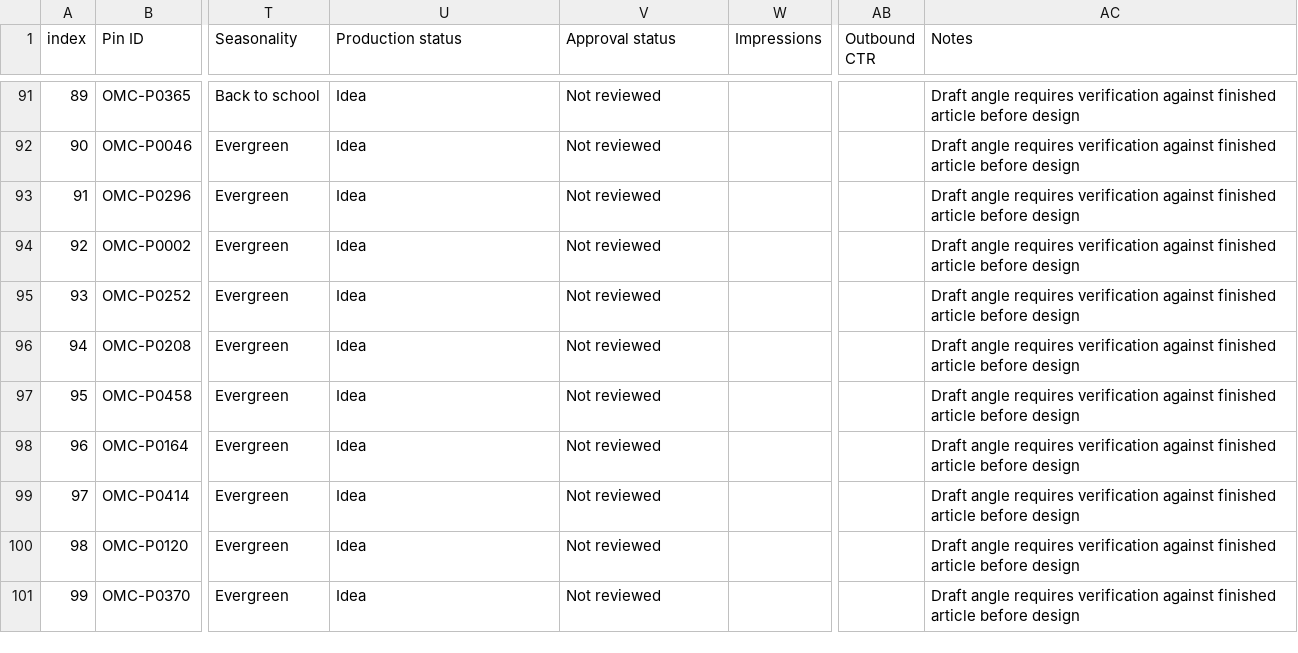
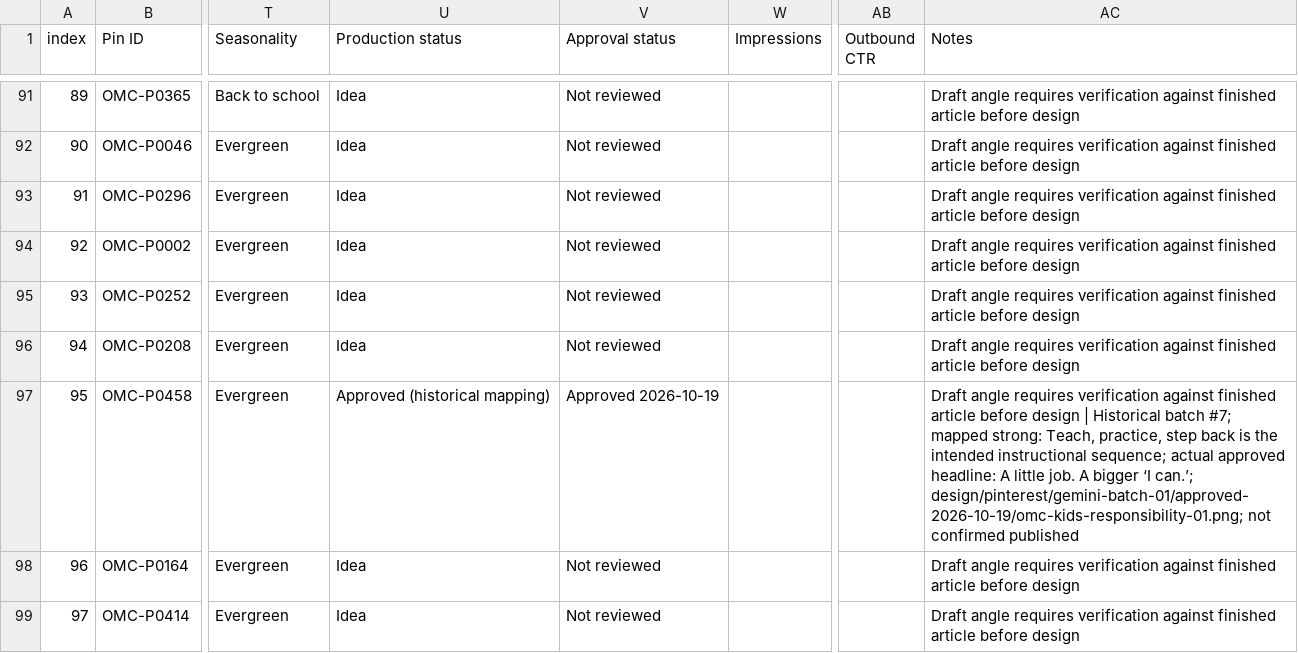
Before and after one commit to Mark-NYC/organized-mom-collective, a CSV file: docs/editorial/pinterest/OMC_500_Pin_Content_Calendar.csv, drawn as a sheet; only a part is shown, gaps mark what is left out; the shorter side is filled out with more unchanged rows; the diff covers the shown part only; the diff names each change by its address in the sheet, - before the commit and + after, or states it on an @@ line.

Commit message:
Sync 20 historic approved pin mappings into 500-pin plan

```diff
--- a/docs/editorial/pinterest/OMC_500_Pin_Content_Calendar.csv
+++ b/docs/editorial/pinterest/OMC_500_Pin_Content_Calendar.csv
-U97 (Production status): Idea
+U97 (Production status): Approved (historical mapping)
-V97 (Approval status): Not reviewed
+V97 (Approval status): Approved 2026-10-19
-AC97 (Notes): …before design
+AC97 (Notes): …before design | Historical batch #7; mapped strong: Teach, practice, step back is the intended instructional sequence; actual approved headline: A little job. A bigger ‘I can.’; design/pinterest/gemini-batch-01/approved-2026-10-19/omc-kids-responsibility-01.png; not confirmed published
```
Also changed, not shown: 57 edited cells elsewhere in this file.
